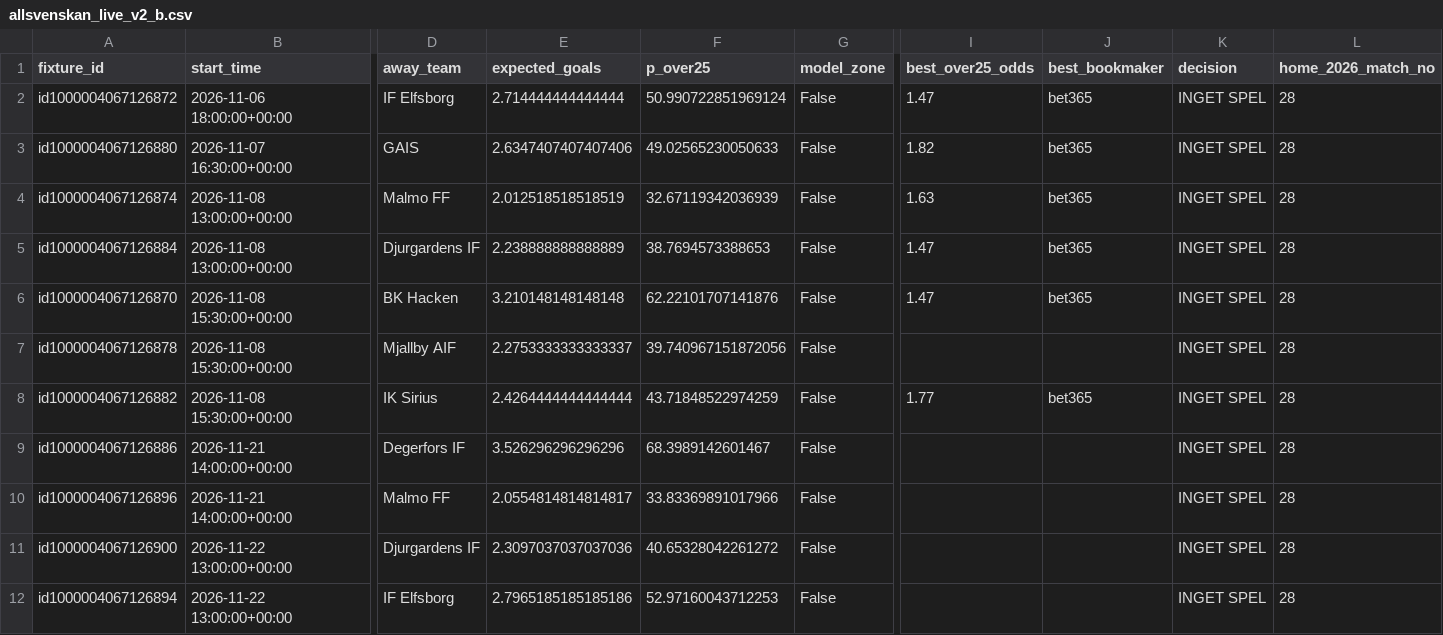
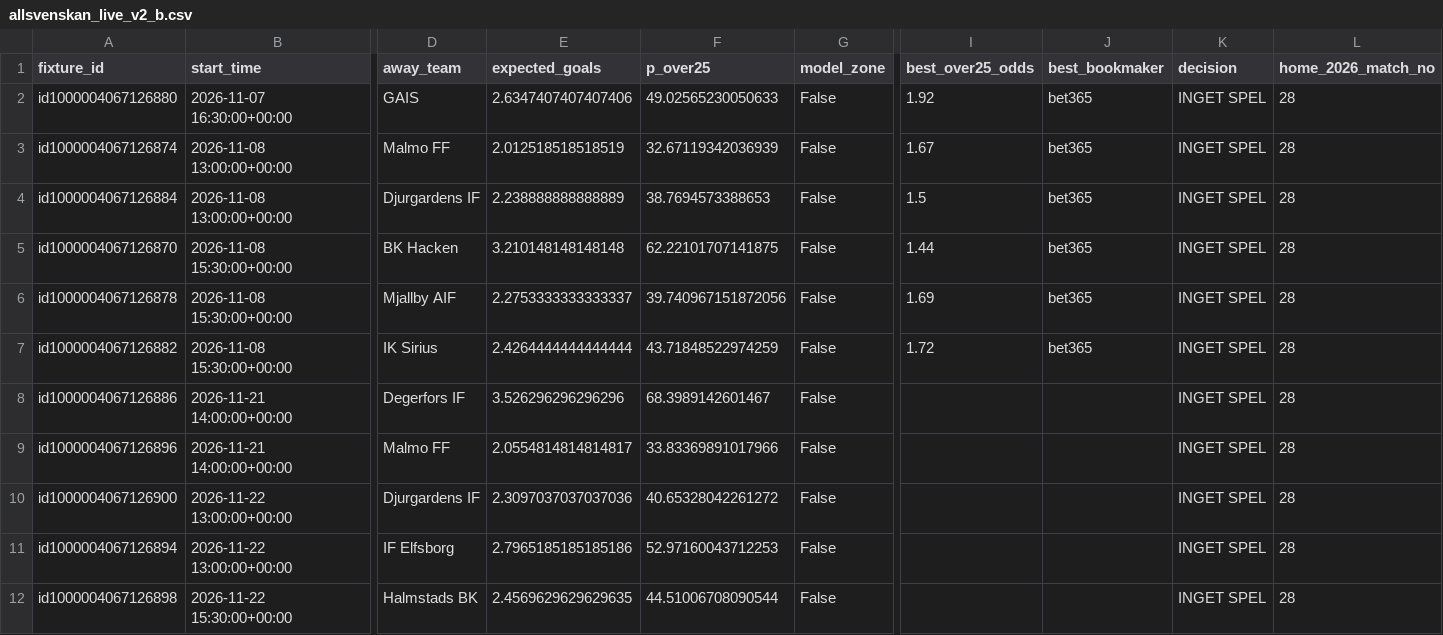
Before and after one commit to sebass80s/allsvenskan-ou25, a CSV file: data/allsvenskan_live_v2_b.csv, drawn as a sheet; only a part is shown, gaps mark what is left out; the shorter side is filled out with more unchanged rows; removed rows and columns are numbered as before the commit, all else as after; rows hold the shown columns only; the diff names each change by its address in the sheet, - before the commit and + after, or states it on an @@ line.

```diff
--- a/data/allsvenskan_live_v2_b.csv
+++ b/data/allsvenskan_live_v2_b.csv
-row 2: id1000004067126872 | 2026-11-06 18:00:00+00:00 | IF Elfsborg | 2.714444444444444 | 50.990722851969124 | False | 1.47 | bet365 | INGET SPEL | 28
-I2 (best_over25_odds): 1.82
+I2 (best_over25_odds): 1.92
-I3 (best_over25_odds): 1.63
+I3 (best_over25_odds): 1.67
-I4 (best_over25_odds): 1.47
+I4 (best_over25_odds): 1.5
-F5 (p_over25): 62.22101707141876
+F5 (p_over25): 62.22101707141875
-I5 (best_over25_odds): 1.47
+I5 (best_over25_odds): 1.44
-I6 (best_over25_odds): (empty)
+I6 (best_over25_odds): 1.69
-J6 (best_bookmaker): (empty)
+J6 (best_bookmaker): bet365
-I7 (best_over25_odds): 1.77
+I7 (best_over25_odds): 1.72
```
Also changed, not shown: data/allsvenskan_live_ou25.csv.
